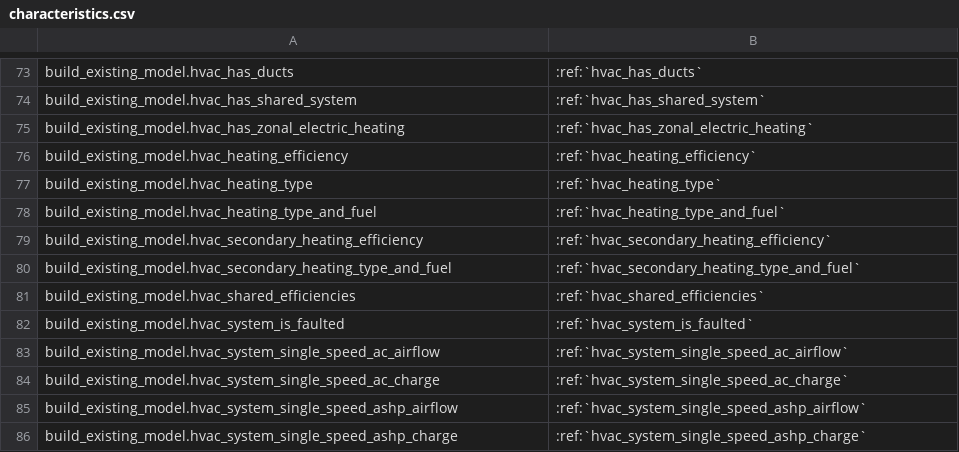
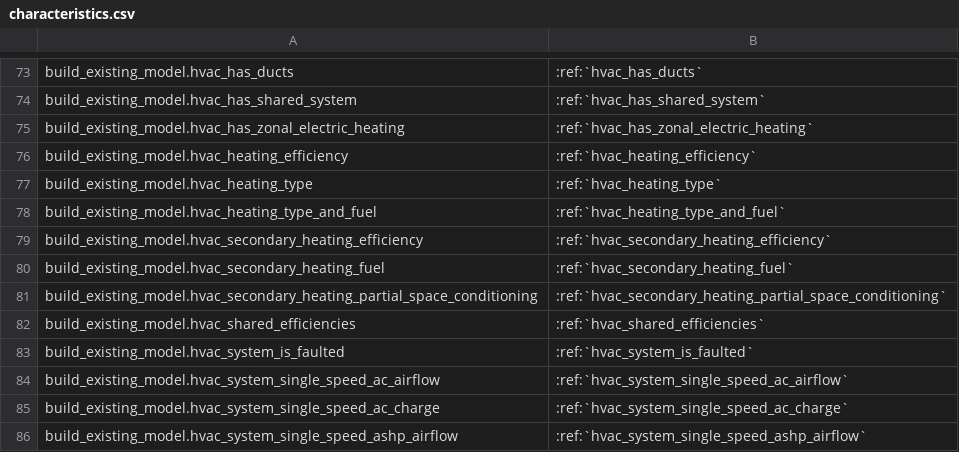
Before and after one commit to NREL/resstock, a CSV file: docs/read_the_docs/source/workflow_outputs/csv_tables/characteristics.csv, drawn as a sheet; only a part is shown, gaps mark what is left out; the shorter side is filled out with more unchanged rows.

```diff
--- a/docs/read_the_docs/source/workflow_outputs/csv_tables/characteristics.csv
+++ b/docs/read_the_docs/source/workflow_outputs/csv_tables/characteristics.csv
@@ -79,3 +79,4 @@ build_existing_model.hvac_heating_type_and_fuel,:ref:`hvac_heating_type_and_fuel
 build_existing_model.hvac_secondary_heating_efficiency,:ref:`hvac_secondary_heating_efficiency`
-build_existing_model.hvac_secondary_heating_type_and_fuel,:ref:`hvac_secondary_heating_type_and_fuel`
+build_existing_model.hvac_secondary_heating_fuel,:ref:`hvac_secondary_heating_fuel`
+build_existing_model.hvac_secondary_heating_partial_space_conditioning,:ref:`hvac_secondary_heating_partial_space_conditioning`
 build_existing_model.hvac_shared_efficiencies,:ref:`hvac_shared_efficiencies`
```
Also changed, not shown: 9 other files.
